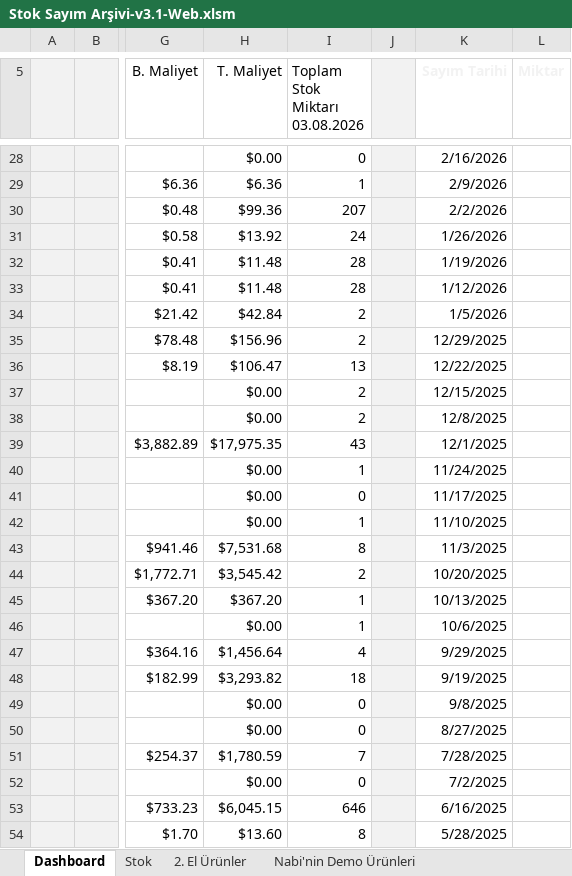
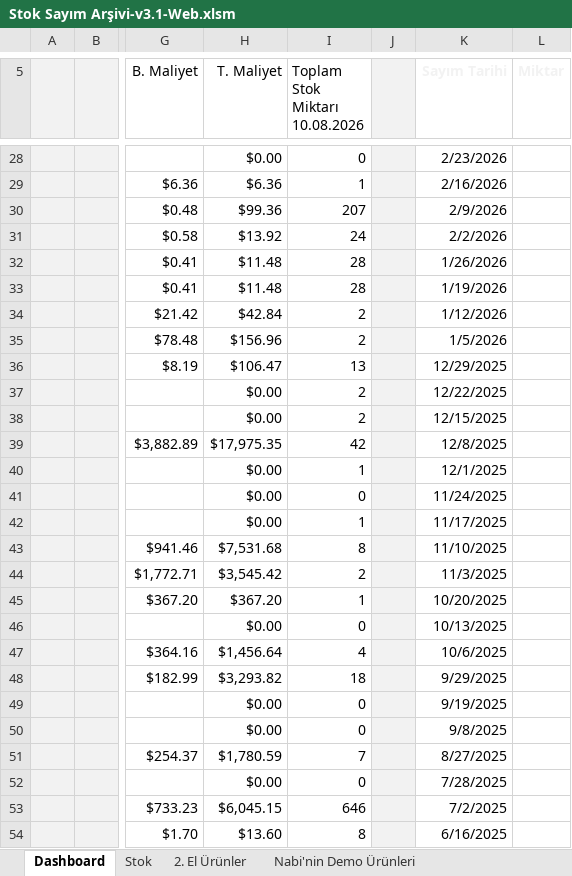
Before and after one commit to emraherbil/F2-Stok, an Excel workbook: Stok Sayım Arşivi-v3.1-Web.xlsm, sheet Dashboard, drawn as a sheet; only a part is shown, gaps mark what is left out; values as stored, in another font and other column widths than the file's, no borders; charts and pictures and table styles not drawn; ↵ is a line break in a cell; the diff covers the shown part only; the diff names each change by its address in the sheet, - before the commit and + after, or states it on an @@ line.

```diff
--- a/Stok Sayım Arşivi-v3.1-Web.xlsm (sheet Dashboard)
+++ b/Stok Sayım Arşivi-v3.1-Web.xlsm (sheet Dashboard)
-I5: Toplam Stok Miktarı ↵ 03.08.2026
+I5: Toplam Stok Miktarı ↵ 10.08.2026
-K28 (Sayım Tarihi): 2/16/2026
+K28 (Sayım Tarihi): 2/23/2026
-K29 (Sayım Tarihi): 2/9/2026
+K29 (Sayım Tarihi): 2/16/2026
-K30 (Sayım Tarihi): 2/2/2026
+K30 (Sayım Tarihi): 2/9/2026
-K31 (Sayım Tarihi): 1/26/2026
+K31 (Sayım Tarihi): 2/2/2026
-K32 (Sayım Tarihi): 1/19/2026
+K32 (Sayım Tarihi): 1/26/2026
-K33 (Sayım Tarihi): 1/12/2026
+K33 (Sayım Tarihi): 1/19/2026
-K34 (Sayım Tarihi): 1/5/2026
+K34 (Sayım Tarihi): 1/12/2026
-K35 (Sayım Tarihi): 12/29/2025
+K35 (Sayım Tarihi): 1/5/2026
-K36 (Sayım Tarihi): 12/22/2025
+K36 (Sayım Tarihi): 12/29/2025
-K37 (Sayım Tarihi): 12/15/2025
+K37 (Sayım Tarihi): 12/22/2025
-K38 (Sayım Tarihi): 12/8/2025
+K38 (Sayım Tarihi): 12/15/2025
-I39 (Toplam Stok Miktarı 10.08.2026): 43
+I39 (Toplam Stok Miktarı 10.08.2026): 42
-K39 (Sayım Tarihi): 12/1/2025
+K39 (Sayım Tarihi): 12/8/2025
-K40 (Sayım Tarihi): 11/24/2025
+K40 (Sayım Tarihi): 12/1/2025
-K41 (Sayım Tarihi): 11/17/2025
+K41 (Sayım Tarihi): 11/24/2025
-K42 (Sayım Tarihi): 11/10/2025
+K42 (Sayım Tarihi): 11/17/2025
-K43 (Sayım Tarihi): 11/3/2025
+K43 (Sayım Tarihi): 11/10/2025
-K44 (Sayım Tarihi): 10/20/2025
+K44 (Sayım Tarihi): 11/3/2025
-K45 (Sayım Tarihi): 10/13/2025
+K45 (Sayım Tarihi): 10/20/2025
-I46 (Toplam Stok Miktarı 10.08.2026): 1
+I46 (Toplam Stok Miktarı 10.08.2026): 0
-K46 (Sayım Tarihi): 10/6/2025
+K46 (Sayım Tarihi): 10/13/2025
-K47 (Sayım Tarihi): 9/29/2025
+K47 (Sayım Tarihi): 10/6/2025
-K48 (Sayım Tarihi): 9/19/2025
+K48 (Sayım Tarihi): 9/29/2025
-K49 (Sayım Tarihi): 9/8/2025
+K49 (Sayım Tarihi): 9/19/2025
-K50 (Sayım Tarihi): 8/27/2025
+K50 (Sayım Tarihi): 9/8/2025
-K51 (Sayım Tarihi): 7/28/2025
+K51 (Sayım Tarihi): 8/27/2025
-K52 (Sayım Tarihi): 7/2/2025
+K52 (Sayım Tarihi): 7/28/2025
-K53 (Sayım Tarihi): 6/16/2025
+K53 (Sayım Tarihi): 7/2/2025
-K54 (Sayım Tarihi): 5/28/2025
+K54 (Sayım Tarihi): 6/16/2025
```
Also changed, not shown: 118 edited cells and cell formats elsewhere in this sheet, sheet Stok, formulas that keep their value, hidden cells, charts or pictures.
